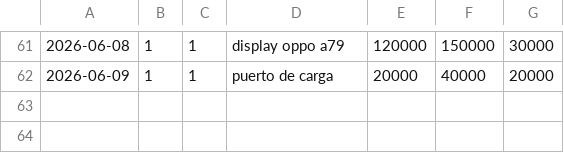
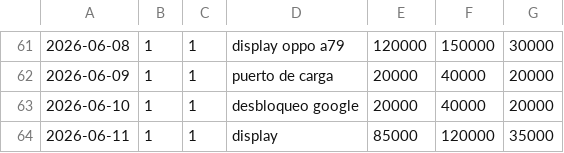
Before and after one commit to AnduellgDeveloper/TecnoImpacto-Sistema-Registros, a CSV file: data/fixes_tecnostyle.csv, drawn as a sheet; only a part is shown, gaps mark what is left out.

```diff
--- a/data/fixes_tecnostyle.csv
+++ b/data/fixes_tecnostyle.csv
@@ -62 +62,3 @@
 2026-06-09,1,1,puerto de carga,20000,40000,20000
+2026-06-10,1,1,desbloqueo google,20000,40000,20000
+2026-06-11,1,1,display,85000,120000,35000
```
Also changed, not shown: data/ventas_tecnostyle.csv.
